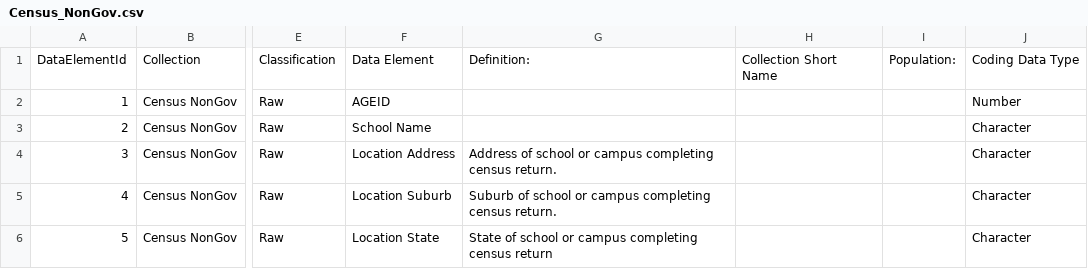
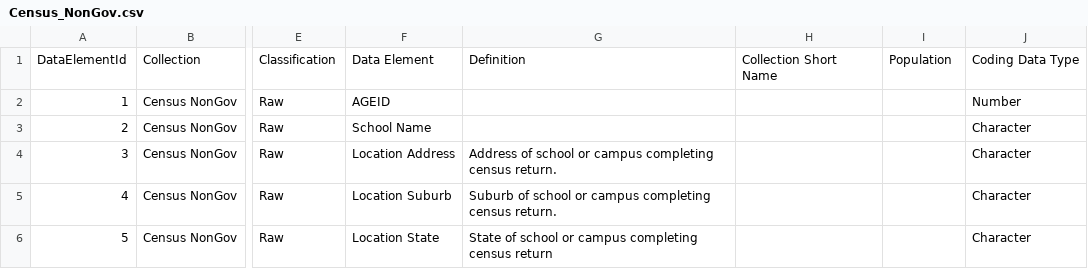
Before and after one commit to nsip/oddessa, a CSV file: harness/data/collections/Census_NonGov.csv, drawn as a sheet; only a part is shown, gaps mark what is left out; the diff names each change by its address in the sheet, - before the commit and + after, or states it on an @@ line.

```diff
--- a/harness/data/collections/Census_NonGov.csv
+++ b/harness/data/collections/Census_NonGov.csv
-G1: Definition:
+G1: Definition
-I1: Population:
+I1: Population
```
Also changed, not shown: 3 other files.
